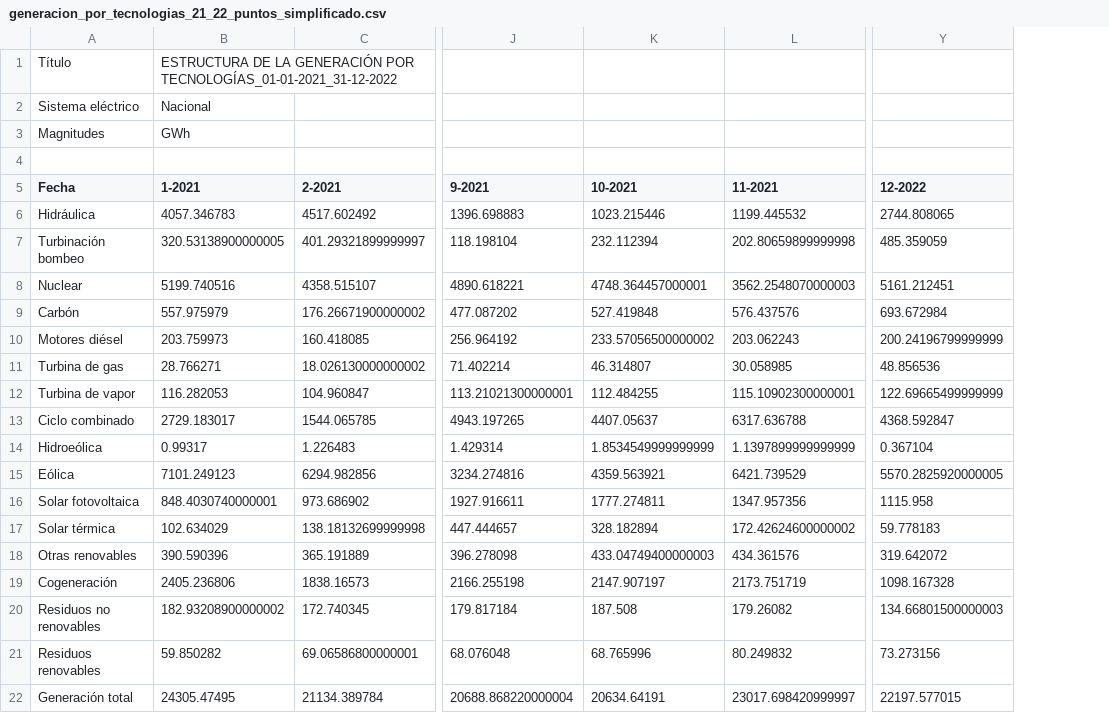
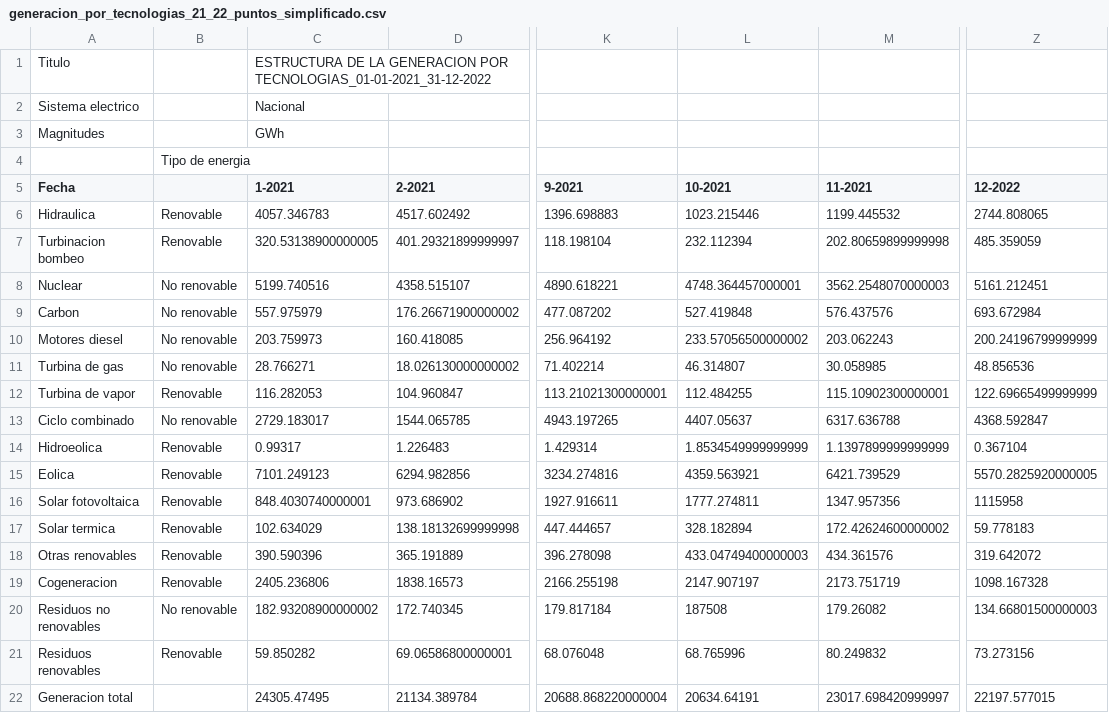
Before and after one commit to aigora/tw_E10X_2022_2023-nanosecso33, a CSV file: generacion_por_tecnologias_21_22_puntos_simplificado.csv, drawn as a sheet; only a part is shown, gaps mark what is left out; addresses are those after the commit; the diff names each change by its address in the sheet, - before the commit and + after, or states it on an @@ line.

```diff
--- a/generacion_por_tecnologias_21_22_puntos_simplificado.csv
+++ b/generacion_por_tecnologias_21_22_puntos_simplificado.csv
+column B, rows 4-21: Tipo de energia |  | Renovable | Renovable | No renovable | No renovable | No renovable | No renovable | Renovable | No renovable | Renovable | Renovable | Renovable | Renovable | Renovable | Renovable | No renovable | Renovable
-A1 (Fecha): Título
+A1 (Fecha): Titulo
-C1 (1-2021): …DE LA GENERACIÓN POR TECNOLOGÍAS_01-01-2021_31-12-2022
+C1 (1-2021): …DE LA GENERACION POR TECNOLOGIAS_01-01-2021_31-12-2022
-A2 (Fecha): Sistema eléctrico
+A2 (Fecha): Sistema electrico
-A6 (Fecha): Hidráulica
+A6 (Fecha): Hidraulica
-A7 (Fecha): Turbinación bombeo
+A7 (Fecha): Turbinacion bombeo
-A9 (Fecha): Carbón
+A9 (Fecha): Carbon
-A10 (Fecha): Motores diésel
+A10 (Fecha): Motores diesel
-A14 (Fecha): Hidroeólica
+A14 (Fecha): Hidroeolica
-A15 (Fecha): Eólica
+A15 (Fecha): Eolica
-Z16 (12-2022): 1115.958
+Z16 (12-2022): 1115958
-A17 (Fecha): Solar térmica
+A17 (Fecha): Solar termica
-A19 (Fecha): Cogeneración
+A19 (Fecha): Cogeneracion
-L20 (10-2021): 187.508
+L20 (10-2021): 187508
-A22 (Fecha): Generación total
+A22 (Fecha): Generacion total
```
